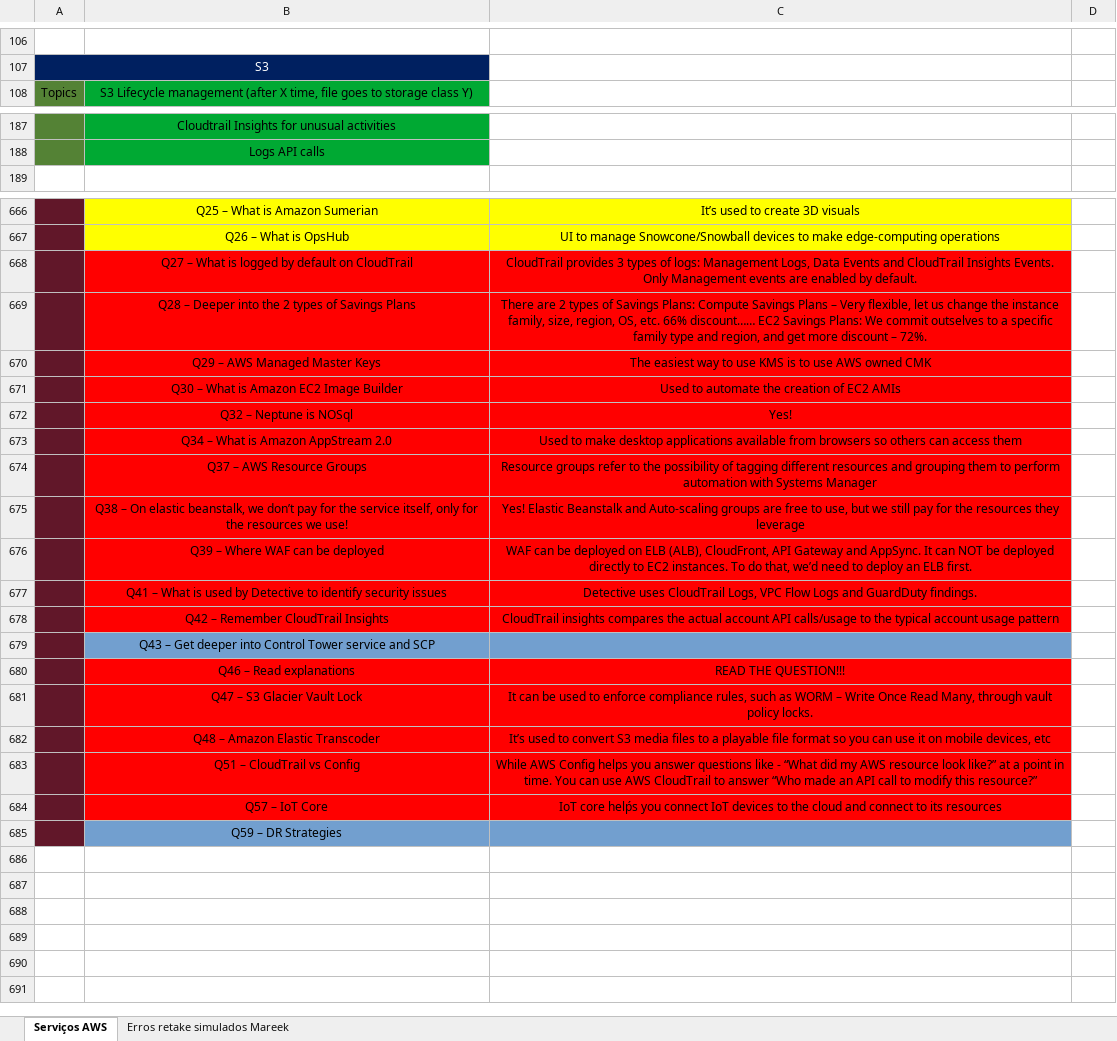
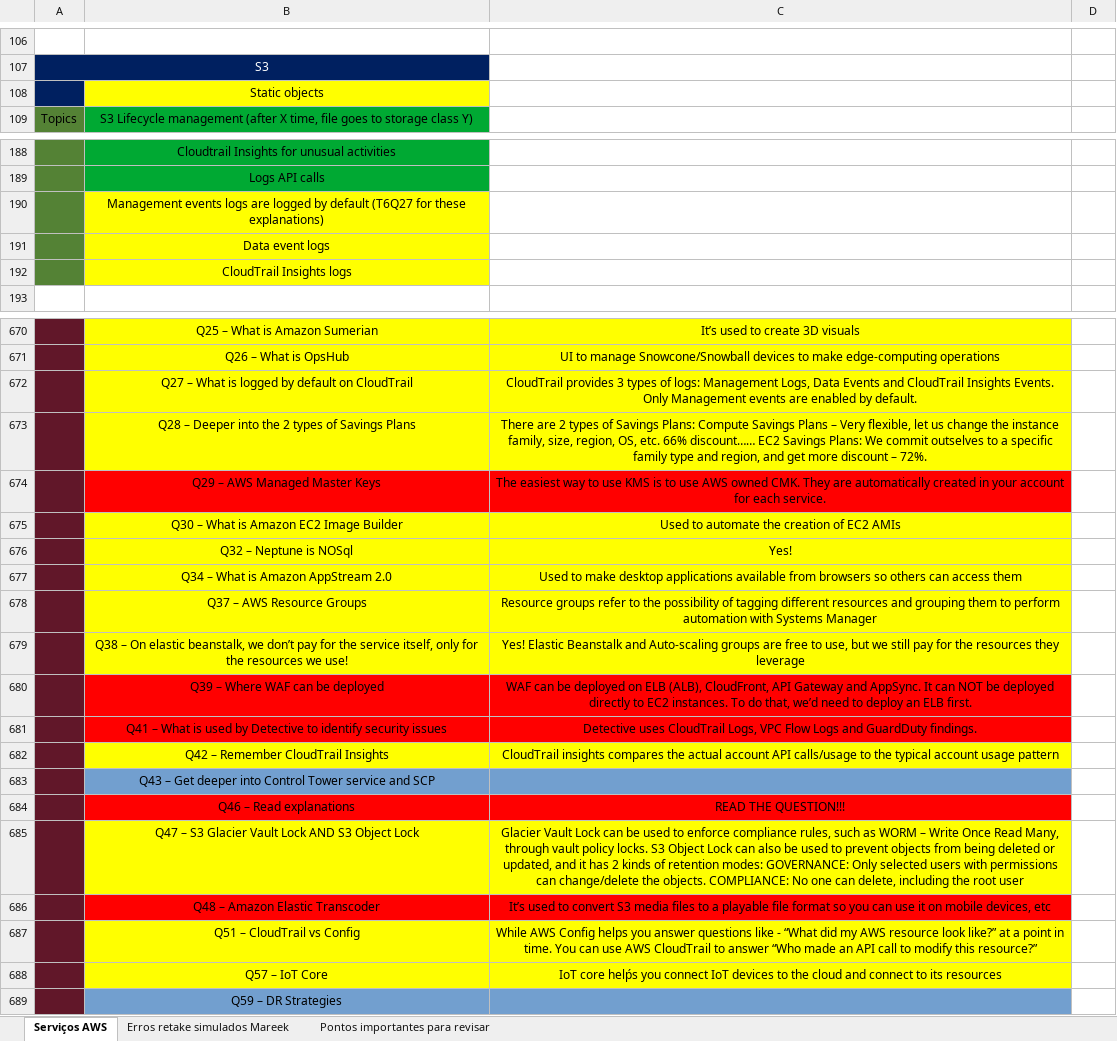
Before and after one commit to azl6/aws-cloud-practitioner, an Excel workbook: Serviços AWS.xlsx, sheet Serviços AWS, drawn as a sheet; only a part is shown, gaps mark what is left out; values as stored, in another font and other column widths than the file's, no borders; removed rows and columns are numbered as before the commit, all else as after; the diff names each change by its address in the sheet, - before the commit and + after, or states it on an @@ line.

```diff
--- a/Serviços AWS.xlsx (sheet Serviços AWS)
+++ b/Serviços AWS.xlsx (sheet Serviços AWS)
+sheet tab: Pontos importantes para revisar
+row 108:  | Static objects
+row 190:  | Management events logs are logged by default (T6Q27 for these explanations)
+row 191:  | Data event logs
+row 192:  | CloudTrail Insights logs
-B672:C673 fill: #FF0000
+B672:C673 fill: #FFFF00
-C674: …AWS owned CMK
+C674: …AWS owned CMK. They are automatically created in your account for each service.
-B675:C679 fill: #FF0000
+B675:C679 fill: #FFFF00
-B682:C682 fill: #FF0000
+B682:C682 fill: #FFFF00
-row 681:  | Q47 – S3 Glacier Vault Lock | It can be used to enforce compliance rules, such as WORM – Write Once Read Many, through vault policy locks.
+row 685:  | Q47 – S3 Glacier Vault Lock AND S3 Object Lock | Glacier Vault Lock can be used to enforce compliance rules, such as WORM – Write Once Read Many, through vault policy locks. S3 Object Lock can also be used to prevent objects from being deleted or updated, and it has 2 kinds of retention modes: GOVERNANCE: Only selected users with permissions can change/delete the objects. COMPLIANCE: No one can delete, including the root user
-B687:C688 fill: #FF0000
+B687:C688 fill: #FFFF00
```
Also changed, not shown: sheet Erros retake simulados Mareek, 1 other file.
